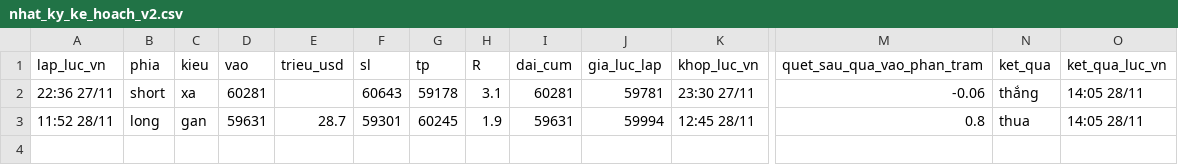
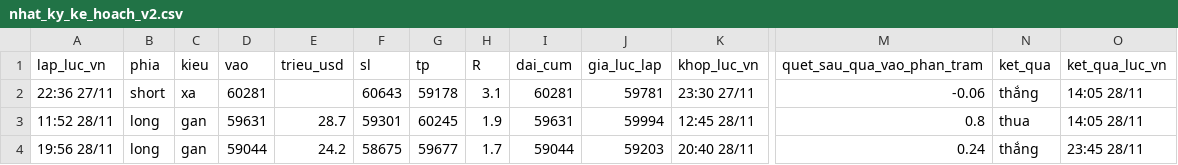
Before and after one commit to ngocdung210482-cloud/hop-signal, a CSV file: nhat_ky_ke_hoach_v2.csv, drawn as a sheet; only a part is shown, gaps mark what is left out; rows hold the shown columns only; the diff names each change by its address in the sheet, - before the commit and + after, or states it on an @@ line.

Commit message:
nhật ký bot quét thanh lý

```diff
--- a/nhat_ky_ke_hoach_v2.csv
+++ b/nhat_ky_ke_hoach_v2.csv
+row 4: 19:56 28/11 | long | gan | 59044 | 24.2 | 58675 | 59677 | 1.7 | 59044 | 59203 | 20:40 28/11 | 0.24 | thắng | 23:45 28/11
```
